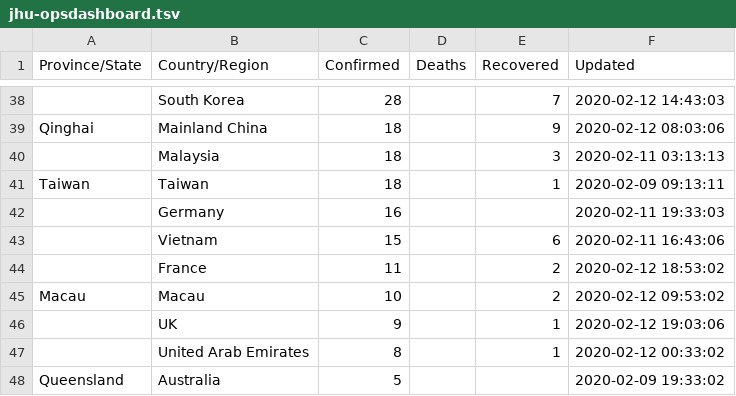
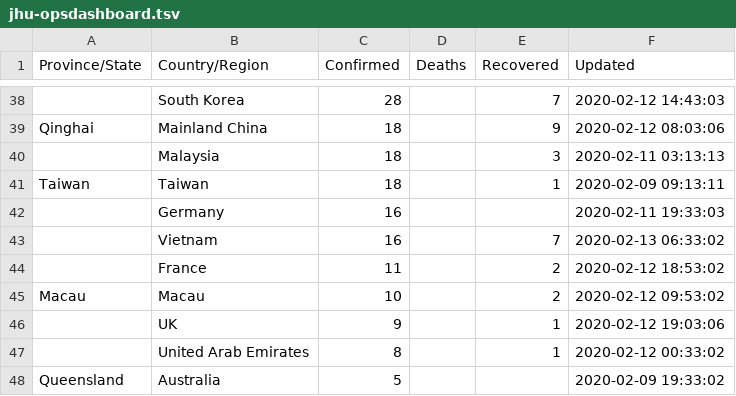
Before and after one commit to smartquark/coronavirus_data, a TSV file: data/jhu-opsdashboard.tsv, drawn as a sheet; only a part is shown, gaps mark what is left out.

Commit message:
2020-02-13T06:38:15Z

```diff
--- a/data/jhu-opsdashboard.tsv
+++ b/data/jhu-opsdashboard.tsv
@@ -42,3 +42,3 @@ Taiwan	Taiwan	18		1	2020-02-09 09:13:11
 	Germany	16			2020-02-11 19:33:03
-	Vietnam	15		6	2020-02-11 16:43:06
+	Vietnam	16		7	2020-02-13 06:33:02
 	France	11		2	2020-02-12 18:53:02
```
